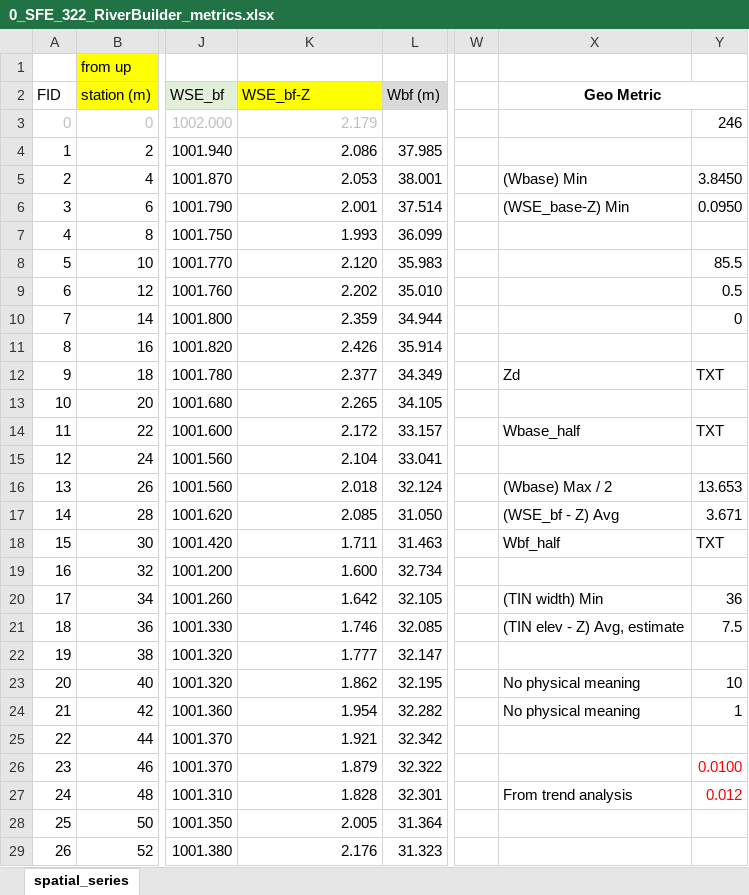
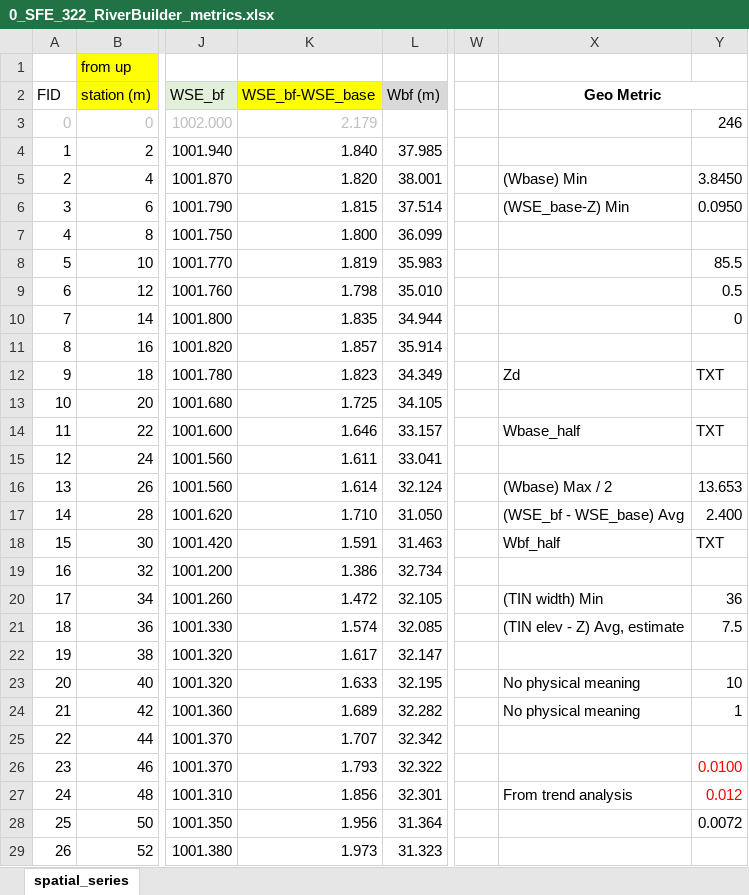
Before and after one commit to anzylee/usu-RiverBuilder, an Excel workbook: sfe322_gcs_analysis/0_SFE_322_RiverBuilder_metrics.xlsx, sheet spatial_series, drawn as a sheet; only a part is shown, gaps mark what is left out; values as stored, in another font and other column widths than the file's, no borders; charts and pictures not drawn; the diff covers the shown part only; the diff names each change by its address in the sheet, - before the commit and + after, or states it on an @@ line.

```diff
--- a/sfe322_gcs_analysis/0_SFE_322_RiverBuilder_metrics.xlsx (sheet spatial_series)
+++ b/sfe322_gcs_analysis/0_SFE_322_RiverBuilder_metrics.xlsx (sheet spatial_series)
-K2: WSE_bf-Z
+K2: WSE_bf-WSE_base
-K4 (WSE_bf-WSE_base): 2.086
+K4 (WSE_bf-WSE_base): 1.840
-K5 (WSE_bf-WSE_base): 2.053
+K5 (WSE_bf-WSE_base): 1.820
-K6 (WSE_bf-WSE_base): 2.001
+K6 (WSE_bf-WSE_base): 1.815
-K7 (WSE_bf-WSE_base): 1.993
+K7 (WSE_bf-WSE_base): 1.800
-K8 (WSE_bf-WSE_base): 2.120
+K8 (WSE_bf-WSE_base): 1.819
-K9 (WSE_bf-WSE_base): 2.202
+K9 (WSE_bf-WSE_base): 1.798
-K10 (WSE_bf-WSE_base): 2.359
+K10 (WSE_bf-WSE_base): 1.835
-K11 (WSE_bf-WSE_base): 2.426
+K11 (WSE_bf-WSE_base): 1.857
-K12 (WSE_bf-WSE_base): 2.377
+K12 (WSE_bf-WSE_base): 1.823
-K13 (WSE_bf-WSE_base): 2.265
+K13 (WSE_bf-WSE_base): 1.725
-K14 (WSE_bf-WSE_base): 2.172
+K14 (WSE_bf-WSE_base): 1.646
-K15 (WSE_bf-WSE_base): 2.104
+K15 (WSE_bf-WSE_base): 1.611
-K16 (WSE_bf-WSE_base): 2.018
+K16 (WSE_bf-WSE_base): 1.614
-K17 (WSE_bf-WSE_base): 2.085
+K17 (WSE_bf-WSE_base): 1.710
-X17 (Geo Metric): (WSE_bf - Z) Avg
+X17 (Geo Metric): (WSE_bf - WSE_base) Avg
-Y17: 3.671
+Y17: 2.400
-K18 (WSE_bf-WSE_base): 1.711
+K18 (WSE_bf-WSE_base): 1.591
-K19 (WSE_bf-WSE_base): 1.600
+K19 (WSE_bf-WSE_base): 1.386
-K20 (WSE_bf-WSE_base): 1.642
+K20 (WSE_bf-WSE_base): 1.472
-K21 (WSE_bf-WSE_base): 1.746
+K21 (WSE_bf-WSE_base): 1.574
-K22 (WSE_bf-WSE_base): 1.777
+K22 (WSE_bf-WSE_base): 1.617
-K23 (WSE_bf-WSE_base): 1.862
+K23 (WSE_bf-WSE_base): 1.633
-K24 (WSE_bf-WSE_base): 1.954
+K24 (WSE_bf-WSE_base): 1.689
-K25 (WSE_bf-WSE_base): 1.921
+K25 (WSE_bf-WSE_base): 1.707
-K26 (WSE_bf-WSE_base): 1.879
+K26 (WSE_bf-WSE_base): 1.793
-K27 (WSE_bf-WSE_base): 1.828
+K27 (WSE_bf-WSE_base): 1.856
-K28 (WSE_bf-WSE_base): 2.005
+K28 (WSE_bf-WSE_base): 1.956
-Y28: (empty)
+Y28: 0.0072
-K29 (WSE_bf-WSE_base): 2.176
+K29 (WSE_bf-WSE_base): 1.973
```
Also changed, not shown: 134 edited cells and cell formats elsewhere in this sheet, 42 other files.
